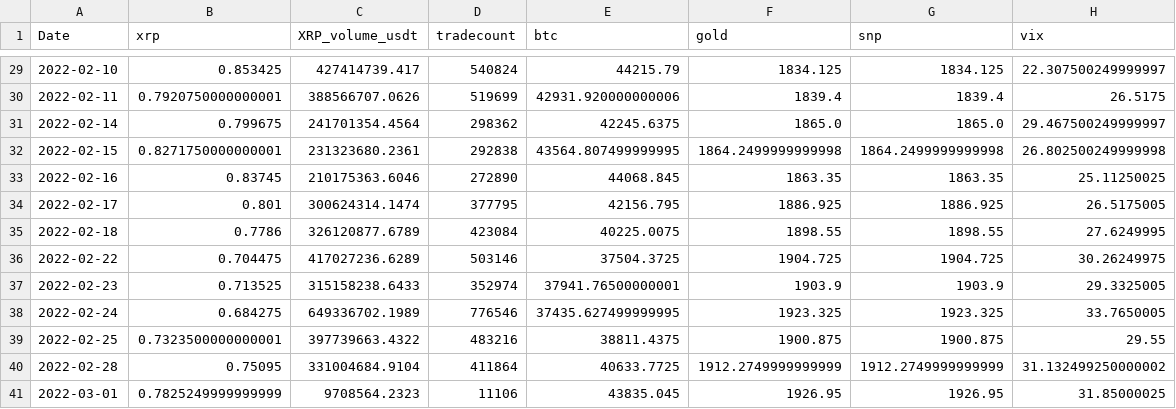
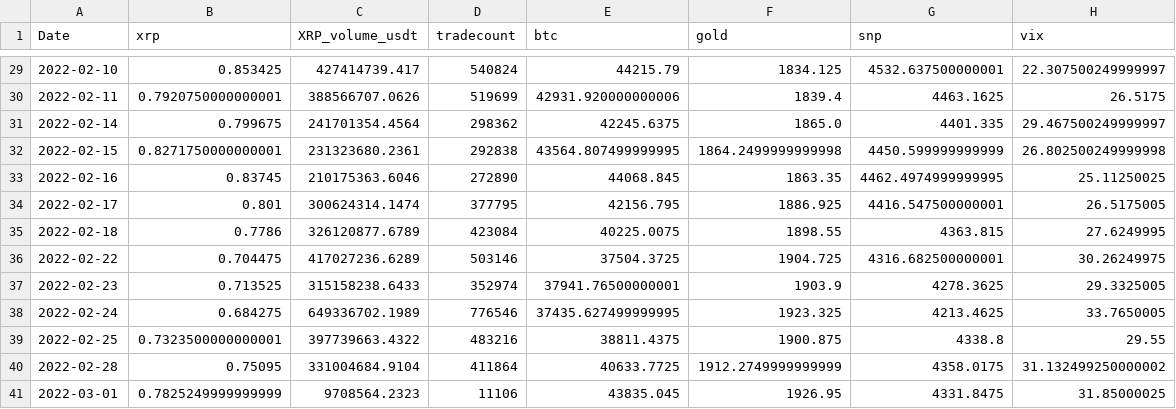
Before and after one commit to MGaulia/PD, a CSV file: data/all_prices.csv, drawn as a sheet; only a part is shown, gaps mark what is left out; the diff covers the shown part only.

```diff
--- a/data/all_prices.csv
+++ b/data/all_prices.csv
@@ -29,13 +29,13 @@ Date,xrp,XRP_volume_usdt,tradecount,btc,gold,snp,vix
-2022-02-10,0.853425,427414739.417,540824,44215.79,1834.125,1834.125,22.307500249999997
-2022-02-11,0.7920750000000001,388566707.0626,519699,42931.920000000006,1839.4,1839.4,26.5175
-2022-02-14,0.799675,241701354.4564,298362,42245.6375,1865.0,1865.0,29.467500249999997
-2022-02-15,0.8271750000000001,231323680.2361,292838,43564.807499999995,1864.2499999999998,1864.2499999999998,26.802500249999998
-2022-02-16,0.83745,210175363.6046,272890,44068.845,1863.35,1863.35,25.11250025
-2022-02-17,0.801,300624314.1474,377795,42156.795,1886.925,1886.925,26.5175005
-2022-02-18,0.7786,326120877.6789,423084,40225.0075,1898.55,1898.55,27.6249995
-2022-02-22,0.704475,417027236.6289,503146,37504.3725,1904.725,1904.725,30.26249975
-2022-02-23,0.713525,315158238.6433,352974,37941.76500000001,1903.9,1903.9,29.3325005
-2022-02-24,0.684275,649336702.1989,776546,37435.627499999995,1923.325,1923.325,33.7650005
-2022-02-25,0.7323500000000001,397739663.4322,483216,38811.4375,1900.875,1900.875,29.55
-2022-02-28,0.75095,331004684.9104,411864,40633.7725,1912.2749999999999,1912.2749999999999,31.132499250000002
-2022-03-01,0.7825249999999999,9708564.2323,11106,43835.045,1926.95,1926.95,31.85000025
+2022-02-10,0.853425,427414739.417,540824,44215.79,1834.125,4532.637500000001,22.307500249999997
+2022-02-11,0.7920750000000001,388566707.0626,519699,42931.920000000006,1839.4,4463.1625,26.5175
+2022-02-14,0.799675,241701354.4564,298362,42245.6375,1865.0,4401.335,29.467500249999997
+2022-02-15,0.8271750000000001,231323680.2361,292838,43564.807499999995,1864.2499999999998,4450.599999999999,26.802500249999998
+2022-02-16,0.83745,210175363.6046,272890,44068.845,1863.35,4462.4974999999995,25.11250025
+2022-02-17,0.801,300624314.1474,377795,42156.795,1886.925,4416.547500000001,26.5175005
+2022-02-18,0.7786,326120877.6789,423084,40225.0075,1898.55,4363.815,27.6249995
+2022-02-22,0.704475,417027236.6289,503146,37504.3725,1904.725,4316.682500000001,30.26249975
+2022-02-23,0.713525,315158238.6433,352974,37941.76500000001,1903.9,4278.3625,29.3325005
+2022-02-24,0.684275,649336702.1989,776546,37435.627499999995,1923.325,4213.4625,33.7650005
+2022-02-25,0.7323500000000001,397739663.4322,483216,38811.4375,1900.875,4338.8,29.55
+2022-02-28,0.75095,331004684.9104,411864,40633.7725,1912.2749999999999,4358.0175,31.132499250000002
+2022-03-01,0.7825249999999999,9708564.2323,11106,43835.045,1926.95,4331.8475,31.85000025
```
Also changed, not shown: 27 edited cells elsewhere in this file, data/SNP500USD_day.csv.
